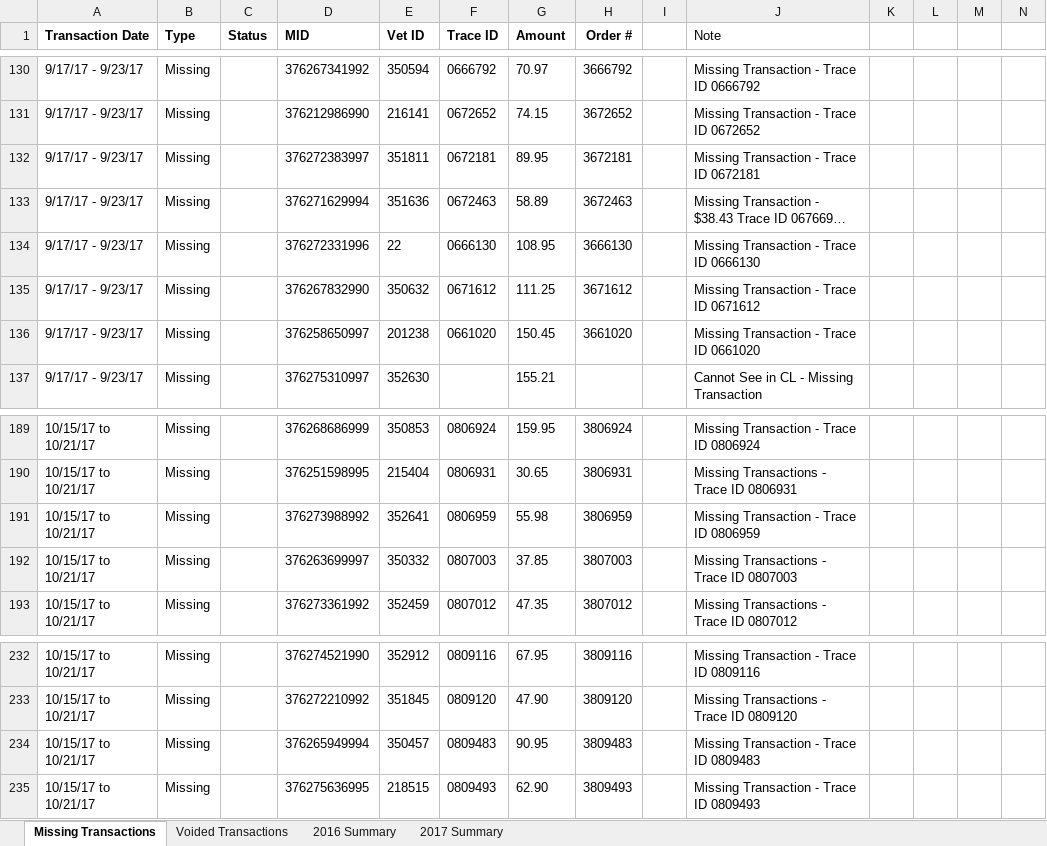
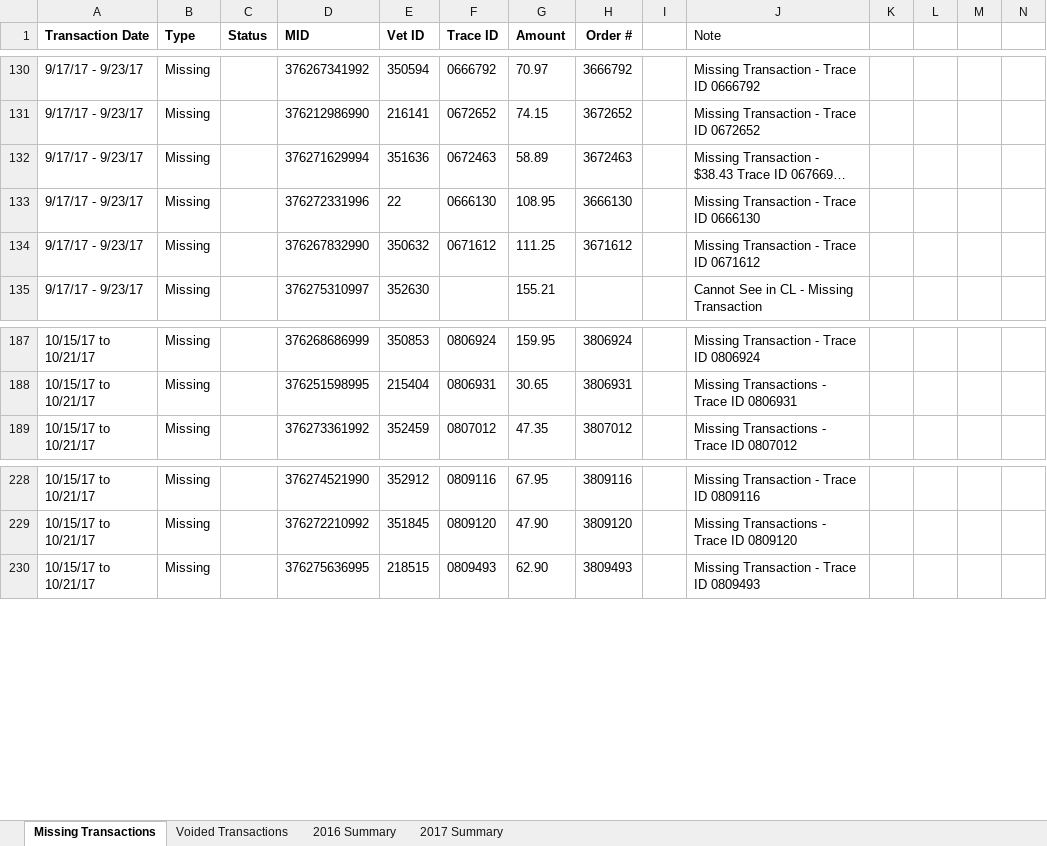
Before and after one commit to JRockCVET/dvm_dl1_alteryx, an Excel workbook: Month_End/Missing_Transactions_2016_A.xlsx, sheet Missing Transactions, drawn as a sheet; only a part is shown, gaps mark what is left out; long unchanged cells end in …; values as stored, in another font and other column widths than the file's, no borders; removed rows and columns are numbered as before the commit, all else as after; rows hold the shown columns only; the diff covers the shown part only; the diff names each change by its address in the sheet, - before the commit and + after, or states it on an @@ line.

```diff
--- a/Month_End/Missing_Transactions_2016_A.xlsx (sheet Missing Transactions)
+++ b/Month_End/Missing_Transactions_2016_A.xlsx (sheet Missing Transactions)
-row 132: 9/17/17 - 9/23/17 | Missing |  | 376272383997 | 351811 | 0672181 | 89.95 | 3672181 |  | Missing Transaction - Trace ID 0672181
-row 136: 9/17/17 - 9/23/17 | Missing |  | 376258650997 | 201238 | 0661020 | 150.45 | 3661020 |  | Missing Transaction - Trace ID 0661020
-row 191: 10/15/17 to 10/21/17 | Missing |  | 376273988992 | 352641 | 0806959 | 55.98 | 3806959 |  | Missing Transaction - Trace ID 0806959
-row 192: 10/15/17 to 10/21/17 | Missing |  | 376263699997 | 350332 | 0807003 | 37.85 | 3807003 |  | Missing Transactions - Trace ID 0807003
-row 234: 10/15/17 to 10/21/17 | Missing |  | 376265949994 | 350457 | 0809483 | 90.95 | 3809483 |  | Missing Transaction - Trace ID 0809483
```
Also changed, not shown: 40 added rows and 12 removed rows elsewhere in this sheet, sheet 2017 Summary, sheet 2016 Summary, sheet Voided Transactions, 2 other files.
